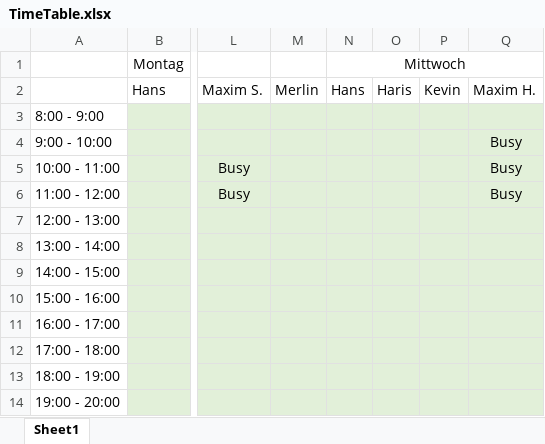
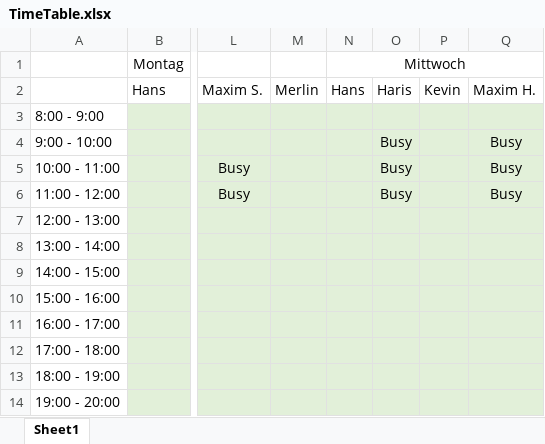
Before and after one commit to frankakn7/D-E-S-S, an Excel workbook: TimeTable.xlsx, sheet Sheet1, drawn as a sheet; only a part is shown, gaps mark what is left out; values as stored, in another font and other column widths than the file's, no borders; conditional formats not drawn; the diff names each change by its address in the sheet, - before the commit and + after, or states it on an @@ line.

Commit message:
Haris' Eintragungen in TimeTable.xlsx

```diff
--- a/TimeTable.xlsx (sheet Sheet1)
+++ b/TimeTable.xlsx (sheet Sheet1)
-O4:O6: (empty)
+O4:O6: Busy
```
